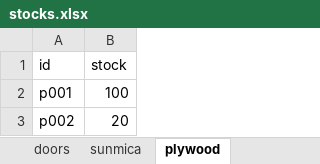
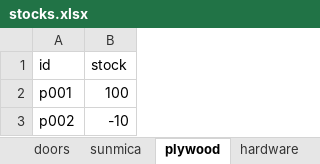
Before and after one commit to mrshrivastava/JayPly-Software, an Excel workbook: backend/data/stocks.xlsx, sheet plywood, drawn as a sheet; values as stored, in another font and other column widths than the file's, no borders; the diff names each change by its address in the sheet, - before the commit and + after, or states it on an @@ line.

```diff
--- a/backend/data/stocks.xlsx (sheet plywood)
+++ b/backend/data/stocks.xlsx (sheet plywood)
+sheet tab: hardware
-B3 (stock): 20
+B3 (stock): -10
```
Also changed, not shown: sheet doors, backend/data/transactions.xlsx, backend/data/users.xlsx, 18 other files.
